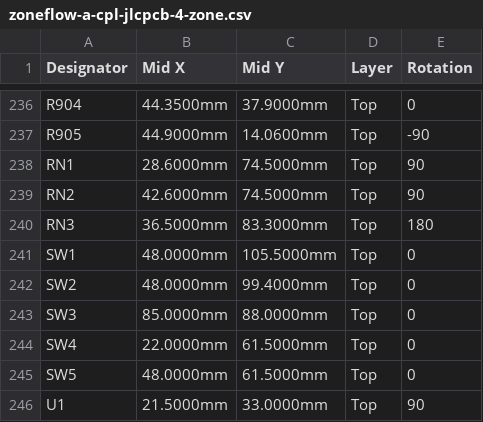
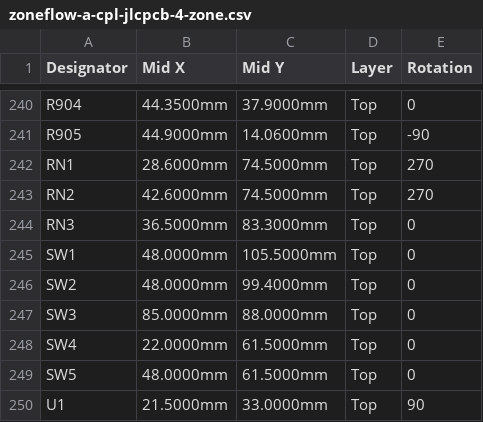
Before and after one commit to syntroniks/zoneflow, a CSV file: hardware/zoneflow-a/output/zoneflow-a-cpl-jlcpcb-4-zone.csv, drawn as a sheet; only a part is shown, gaps mark what is left out; the diff covers the shown part only.

```diff
--- a/hardware/zoneflow-a/output/zoneflow-a-cpl-jlcpcb-4-zone.csv
+++ b/hardware/zoneflow-a/output/zoneflow-a-cpl-jlcpcb-4-zone.csv
@@ -237,5 +241,5 @@ R904,44.3500mm,37.9000mm,Top,0
 R905,44.9000mm,14.0600mm,Top,-90
-RN1,28.6000mm,74.5000mm,Top,90
-RN2,42.6000mm,74.5000mm,Top,90
-RN3,36.5000mm,83.3000mm,Top,180
+RN1,28.6000mm,74.5000mm,Top,270
+RN2,42.6000mm,74.5000mm,Top,270
+RN3,36.5000mm,83.3000mm,Top,0
 SW1,48.0000mm,105.5000mm,Top,0
```
Also changed, not shown: 5 added rows and 29 edited cells elsewhere in this file, hardware/zoneflow-a/output/zoneflow-a-cpl-jlcpcb.csv, hardware/zoneflow-a/output/zoneflow-a-pin1.csv, 33 other files.
